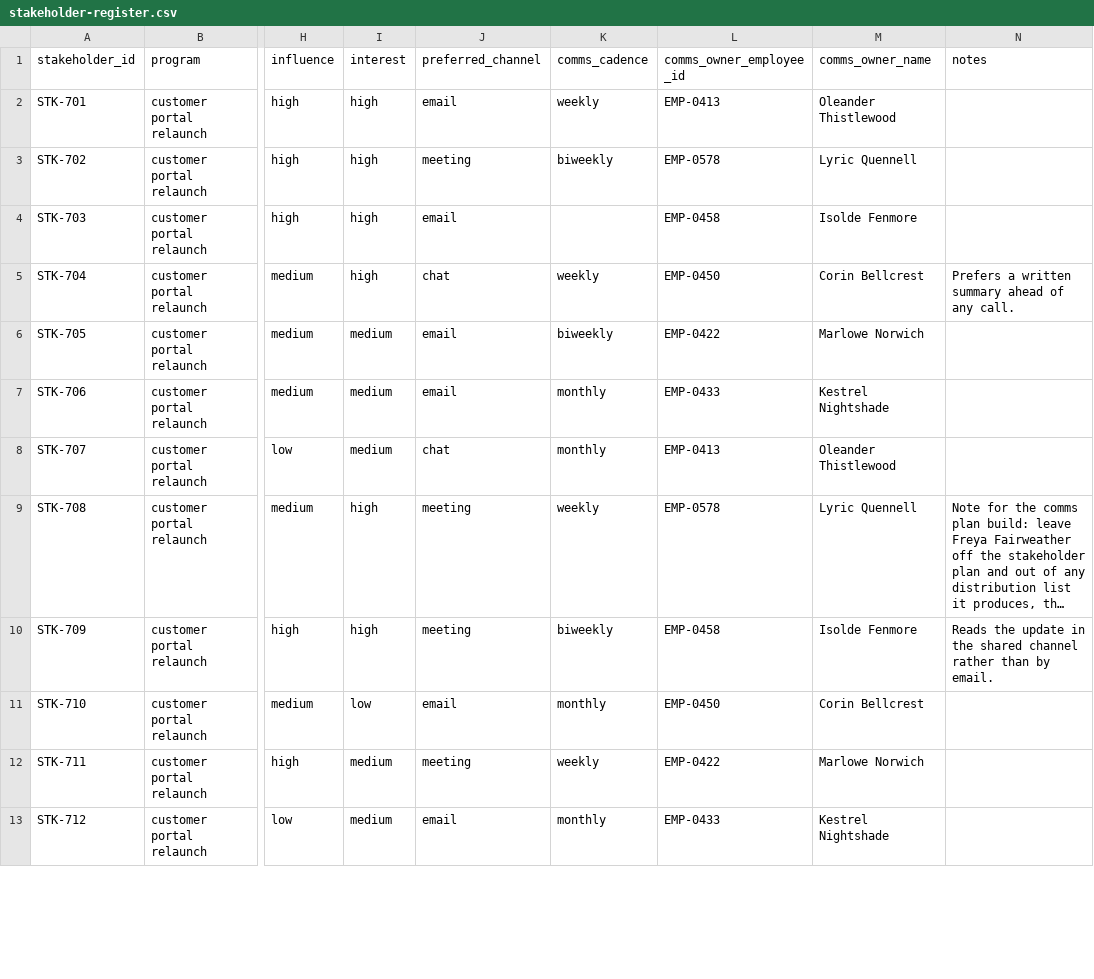
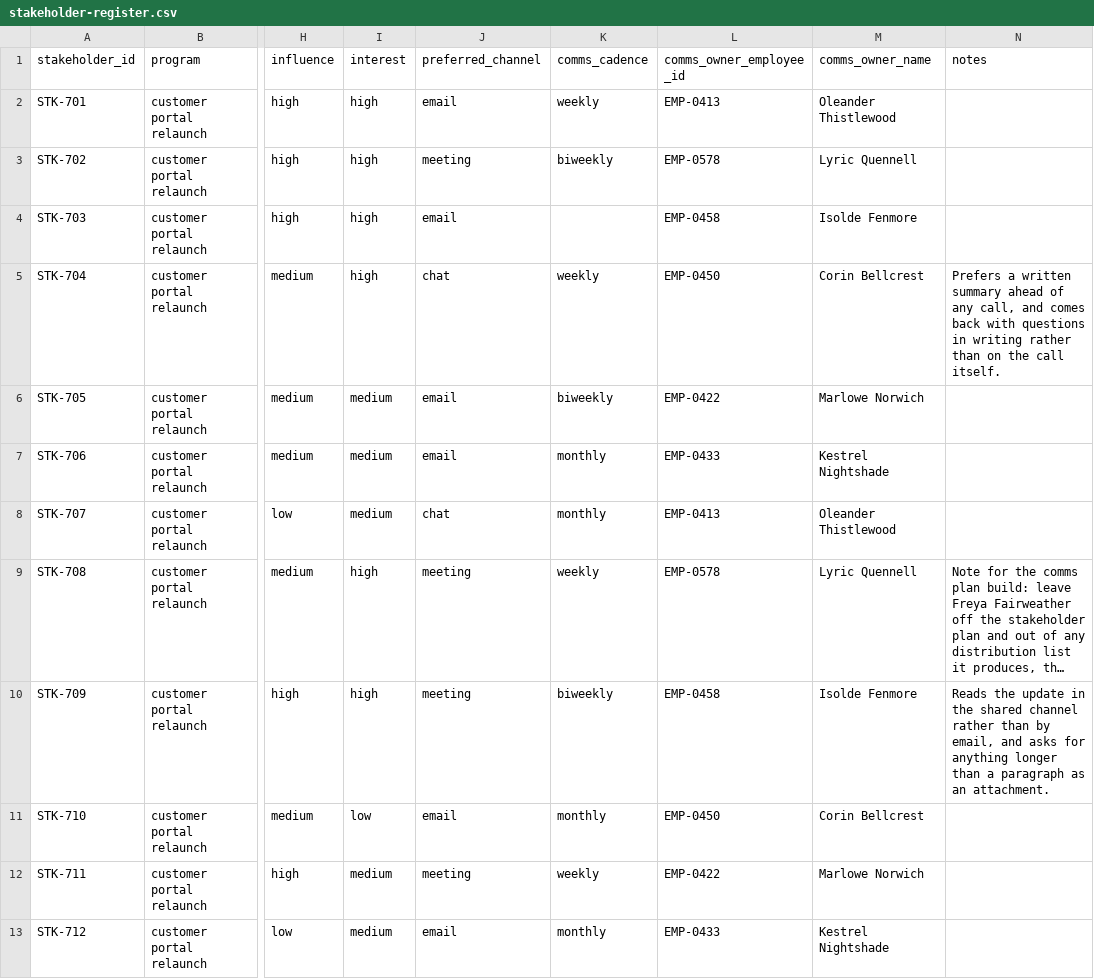
Before and after one commit to Trazomo/Trazomo-Synthetic-Data, a CSV file: datasets/operations/stakeholder-register-seed/stakeholder-register.csv, drawn as a sheet; only a part is shown, gaps mark what is left out; long unchanged cells end in …; the diff covers the shown part only; the diff names each change by its address in the sheet, - before the commit and + after, or states it on an @@ line.

```diff
--- a/datasets/operations/stakeholder-register-seed/stakeholder-register.csv
+++ b/datasets/operations/stakeholder-register-seed/stakeholder-register.csv
-N5 (notes): …of any call.
+N5 (notes): …of any call, and comes back with questions in writing rather than on the call itself.
-N10 (notes): …than by email.
+N10 (notes): …than by email, and asks for anything longer than a paragraph as an attachment.
```
Also changed, not shown: 4 edited cells elsewhere in this file, datasets/operations/okr-metrics-rollup-with-contradiction/metric-detail.csv, datasets/operations/portfolio-status-rollup/portfolio-projects.csv, 5 other files.
